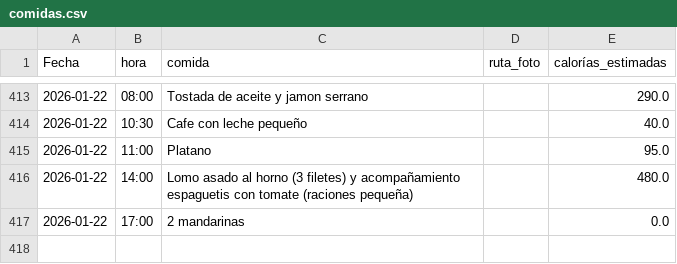
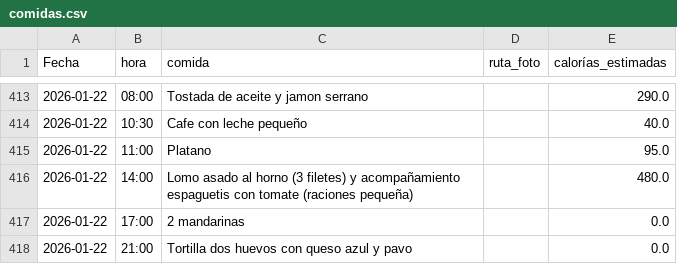
Before and after one commit to teresamattil/registro_salud, a CSV file: comidas.csv, drawn as a sheet; only a part is shown, gaps mark what is left out; the diff names each change by its address in the sheet, - before the commit and + after, or states it on an @@ line.

Commit message:
Añadir comida

```diff
--- a/comidas.csv
+++ b/comidas.csv
+row 418: 2026-01-22 | 21:00 | Tortilla dos huevos con queso azul y pavo |  | 0.0
```
